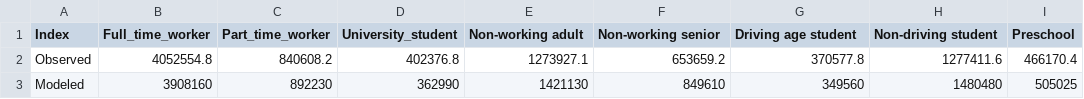
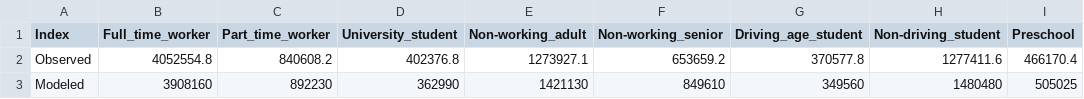
Before and after one commit to CMAP-REPOS/cmap_abm_report, a CSV file: data/csv32_tour_persontype.csv, drawn as a sheet.

```diff
--- a/data/csv32_tour_persontype.csv
+++ b/data/csv32_tour_persontype.csv
@@ -1,2 +1,2 @@
-Index,Full_time_worker,Part_time_worker,University_student,Non-working adult,Non-working senior,Driving age student,Non-driving student,Preschool
+Index,Full_time_worker,Part_time_worker,University_student,Non-working_adult,Non-working_senior,Driving_age_student,Non-driving_student,Preschool
 Observed,4052554.8,840608.2,402376.8,1273927.1,653659.2,370577.8,1277411.6,466170.4
```
Also changed, not shown: data/csv38_popsyn_person.csv, 2 other files.
